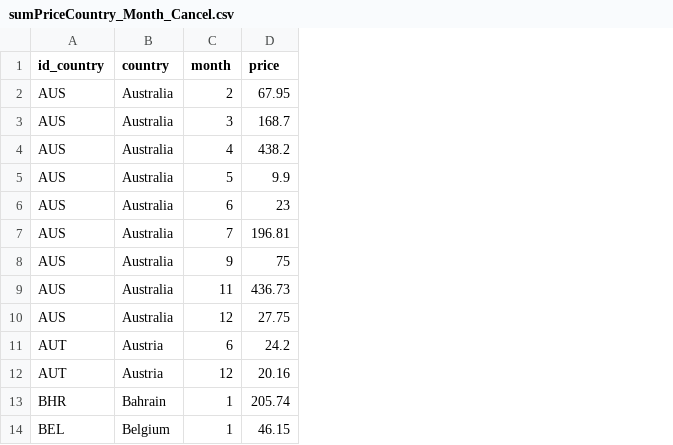
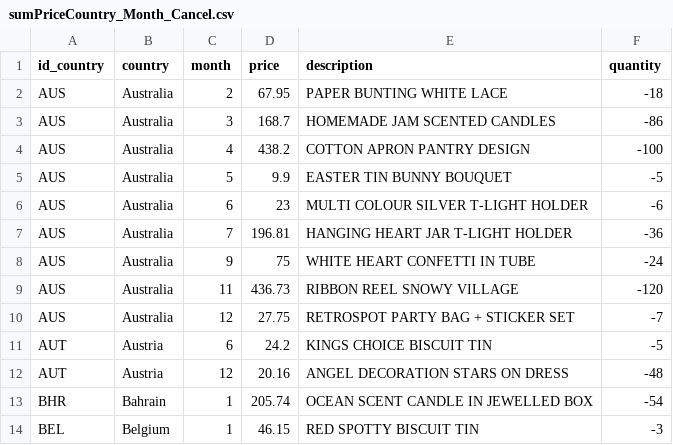
Before and after one commit to TruongLuan1996/OnlineRetail, a CSV file: data/sumPriceCountry_Month_Cancel.csv, drawn as a sheet; only a part is shown; the diff names each change by its address in the sheet, - before the commit and + after, or states it on an @@ line.

```diff
--- a/data/sumPriceCountry_Month_Cancel.csv
+++ b/data/sumPriceCountry_Month_Cancel.csv
+column E (description), rows 2-14: PAPER BUNTING WHITE LACE | HOMEMADE JAM SCENTED CANDLES | COTTON APRON PANTRY DESIGN | EASTER TIN BUNNY BOUQUET | MULTI COLOUR SILVER T-LIGHT HOLDER | HANGING HEART JAR T-LIGHT HOLDER | WHITE HEART CONFETTI IN TUBE | RIBBON REEL SNOWY VILLAGE | RETROSPOT PARTY BAG + STICKER SET | KINGS CHOICE BISCUIT TIN | ANGEL DECORATION STARS ON DRESS | OCEAN SCENT CANDLE IN JEWELLED BOX | RED SPOTTY BISCUIT TIN
+column F (quantity), rows 2-14: -18 | -86 | -100 | -5 | -6 | -36 | -24 | -120 | -7 | -5 | -48 | -54 | -3
```
Also changed, not shown: data/popularProCountry_Month.csv, 2 other files.
